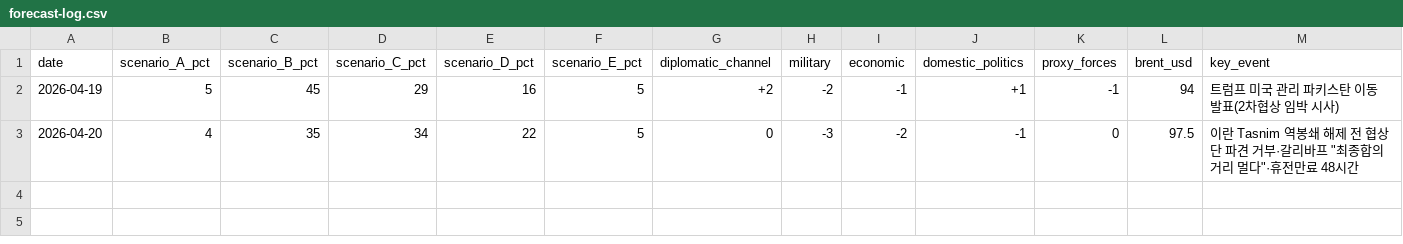
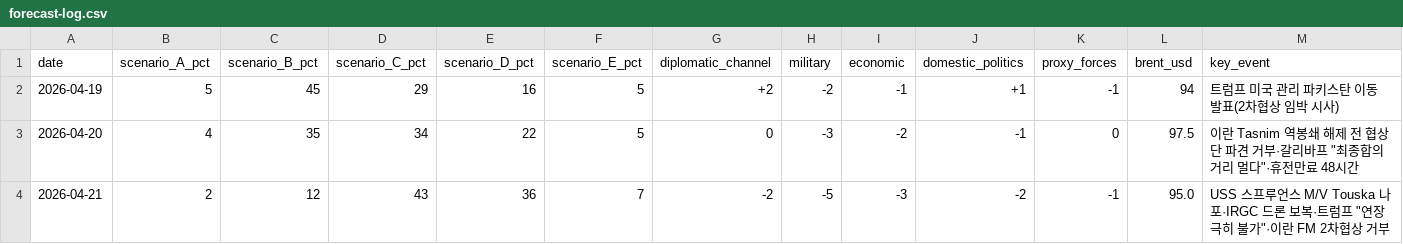
Before and after one commit to yeonwonho/iran-brief, a CSV file: reports/forecast-log.csv, drawn as a sheet; the diff names each change by its address in the sheet, - before the commit and + after, or states it on an @@ line.

```diff
--- a/reports/forecast-log.csv
+++ b/reports/forecast-log.csv
+row 4: 2026-04-21 | 2 | 12 | 43 | 36 | 7 | -2 | -5 | -3 | -2 | -1 | 95.0 | USS 스프루언스 M/V Touska 나포·IRGC 드론 보복·트럼프 "연장 극히 불가"·이란 FM 2차협상 거부
```
Also changed, not shown: 1 other file.
